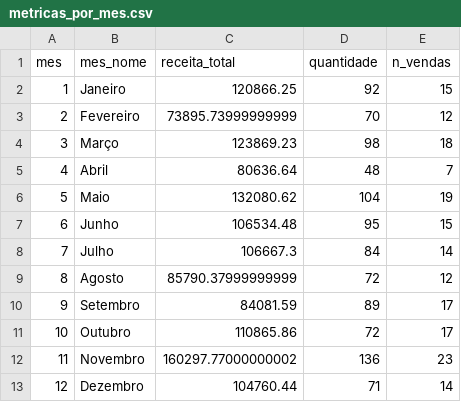
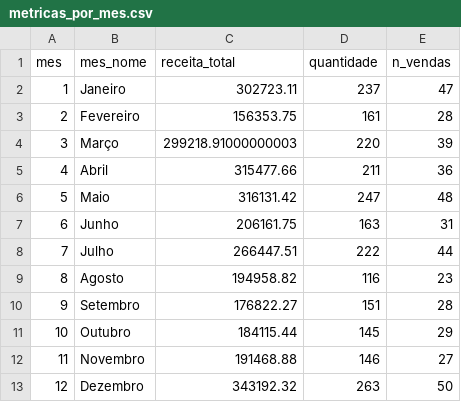
Before and after one commit to lucastiagoal/Mini-Projeto---SalesInsight-PY, a CSV file: outputs/metricas_por_mes.csv, drawn as a sheet.

```diff
--- a/outputs/metricas_por_mes.csv
+++ b/outputs/metricas_por_mes.csv
@@ -1,13 +1,13 @@
 mes,mes_nome,receita_total,quantidade,n_vendas
-1,Janeiro,120866.25,92,15
-2,Fevereiro,73895.73999999999,70,12
-3,Março,123869.23,98,18
-4,Abril,80636.64,48,7
-5,Maio,132080.62,104,19
-6,Junho,106534.48,95,15
-7,Julho,106667.3,84,14
-8,Agosto,85790.37999999999,72,12
-9,Setembro,84081.59,89,17
-10,Outubro,110865.86,72,17
-11,Novembro,160297.77000000002,136,23
-12,Dezembro,104760.44,71,14
+1,Janeiro,302723.11,237,47
+2,Fevereiro,156353.75,161,28
+3,Março,299218.91000000003,220,39
+4,Abril,315477.66,211,36
+5,Maio,316131.42,247,48
+6,Junho,206161.75,163,31
+7,Julho,266447.51,222,44
+8,Agosto,194958.82,116,23
+9,Setembro,176822.27,151,28
+10,Outubro,184115.44,145,29
+11,Novembro,191468.88,146,27
+12,Dezembro,343192.32,263,50
```
Also changed, not shown: outputs/segmentacao_clientes.csv, 7 other files.
